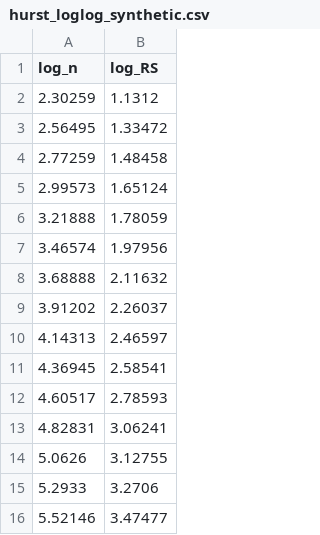
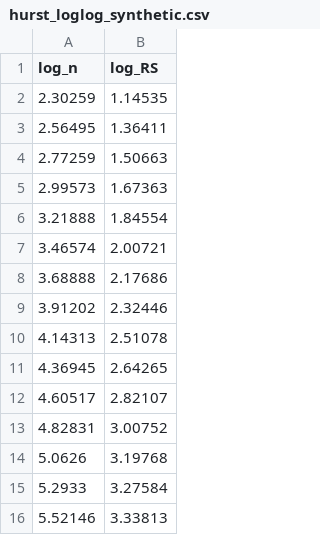
Before and after one commit to bredlich/stochastic-inference-lab, a CSV file: hurst_estimation/hurst_loglog_synthetic.csv, drawn as a sheet.

```diff
--- a/hurst_estimation/hurst_loglog_synthetic.csv
+++ b/hurst_estimation/hurst_loglog_synthetic.csv
@@ -1,16 +1,16 @@
 log_n,log_RS
-2.30259,1.1312
-2.56495,1.33472
-2.77259,1.48458
-2.99573,1.65124
-3.21888,1.78059
-3.46574,1.97956
-3.68888,2.11632
-3.91202,2.26037
-4.14313,2.46597
-4.36945,2.58541
-4.60517,2.78593
-4.82831,3.06241
-5.0626,3.12755
-5.2933,3.2706
-5.52146,3.47477
+2.30259,1.14535
+2.56495,1.36411
+2.77259,1.50663
+2.99573,1.67363
+3.21888,1.84554
+3.46574,2.00721
+3.68888,2.17686
+3.91202,2.32446
+4.14313,2.51078
+4.36945,2.64265
+4.60517,2.82107
+4.82831,3.00752
+5.0626,3.19768
+5.2933,3.27584
+5.52146,3.33813
```
Also changed, not shown: 6 other files.
